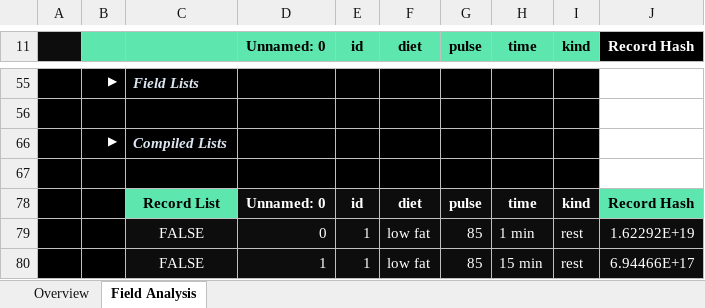
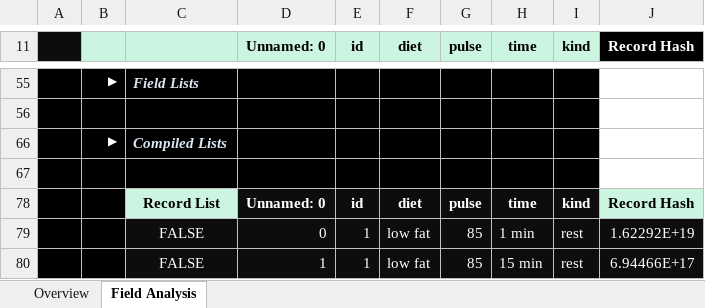
Before and after one commit to InfoDesigner/xleda, an Excel workbook: examples/other_examples/exercise.xlsm, sheet Field Analysis, drawn as a sheet; only a part is shown, gaps mark what is left out; values as stored, in another font and other column widths than the file's, no borders; charts and pictures and conditional formats and table styles not drawn; the diff names each change by its address in the sheet, - before the commit and + after, or states it on an @@ line.

```diff
--- a/examples/other_examples/exercise.xlsm (sheet Field Analysis)
+++ b/examples/other_examples/exercise.xlsm (sheet Field Analysis)
-B11:I11 fill: #5DE7AE
+B11:I11 fill: #CBF5E1
-C78 fill: #5DE7AE
+C78 fill: #CBF5E1
-J78 fill: #5DE7AE
+J78 fill: #CBF5E1
```
Also changed, not shown: sheet Overview, charts or pictures, examples/other_examples/attention.xlsm, examples/other_examples/car crashes.xlsm, 25 other files.
